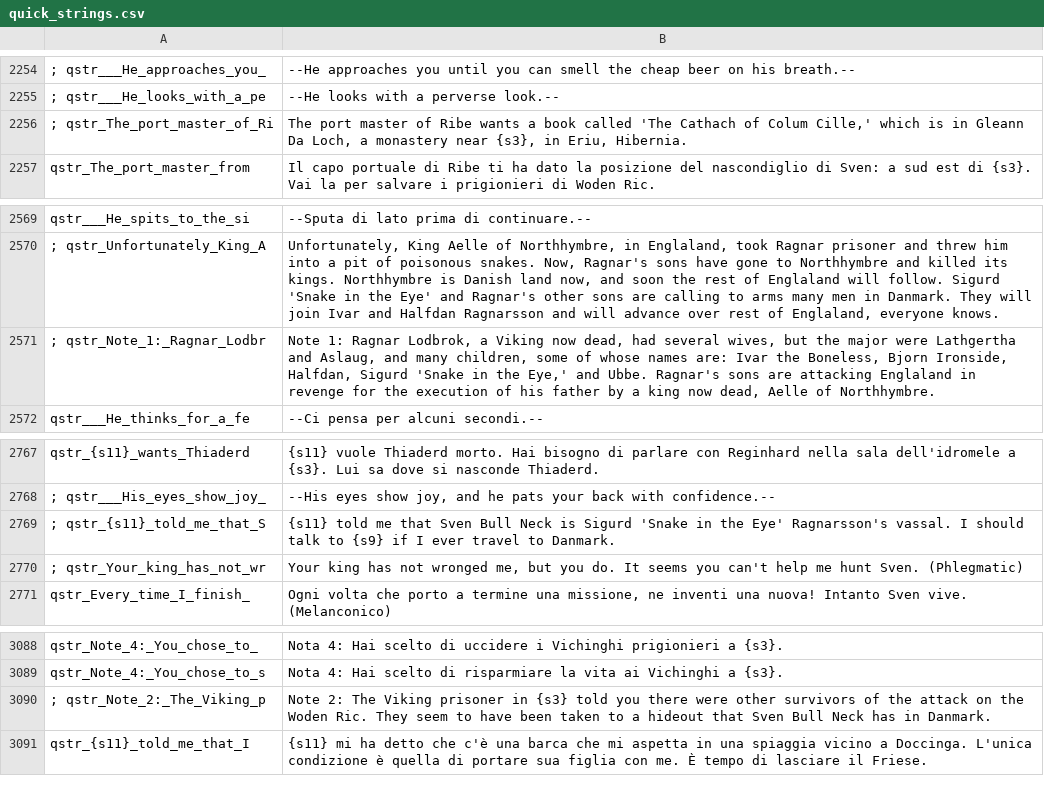
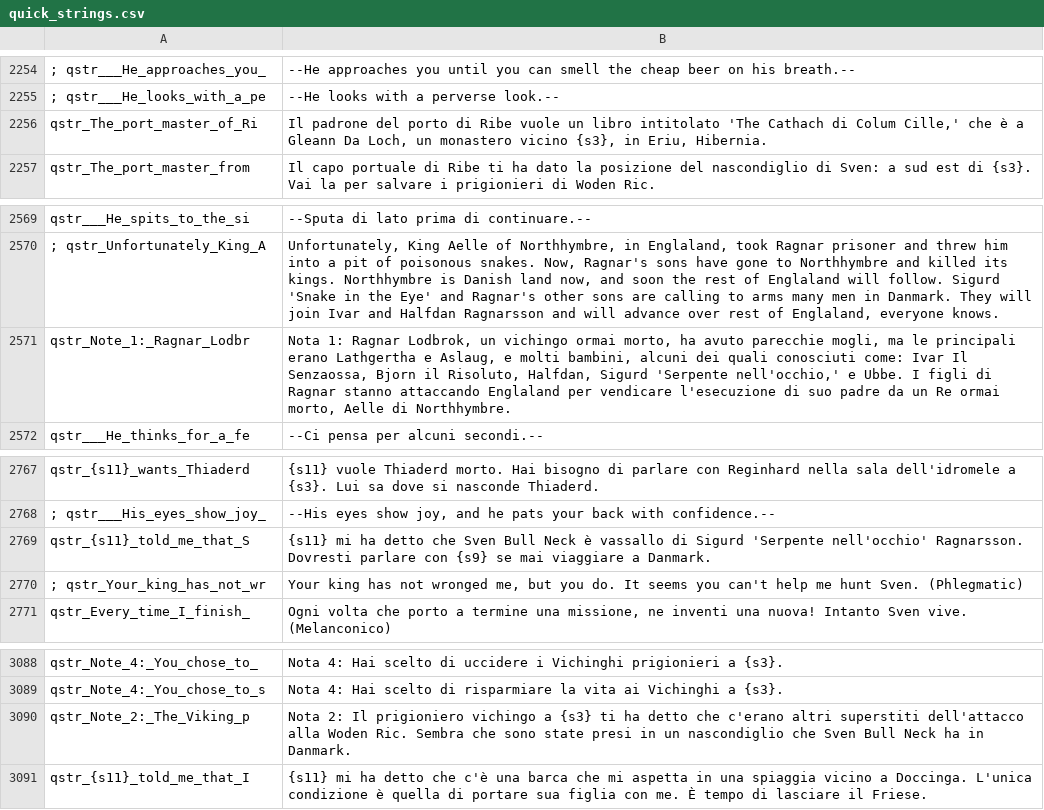
Before and after one commit to FabianoIlCapo/warband-vc-l10n, a CSV file: it/quick_strings.csv, drawn as a sheet; only a part is shown, gaps mark what is left out; the diff covers the shown part only; the diff names each change by its address in the sheet, - before the commit and + after, or states it on an @@ line.

```diff
--- a/it/quick_strings.csv
+++ b/it/quick_strings.csv
-A2256: ; qstr_The_port_master_of_Ri
+A2256: qstr_The_port_master_of_Ri
-B2256: The port master of Ribe wants a book called 'The Cathach of Colum Cille,' which is in Gleann Da Loch, a monastery near {s3}, in…
+B2256: Il padrone del porto di Ribe vuole un libro intitolato 'The Cathach di Colum Cille,' che è a Gleann Da Loch, un monastero vicino {s3}, in…
-A2571: ; qstr_Note_1:_Ragnar_Lodbr
+A2571: qstr_Note_1:_Ragnar_Lodbr
-B2571: Note 1: Ragnar Lodbrok, a Viking now dead, had several wives, but the major were Lathgertha and Aslaug, and many children, some of whose names are: Ivar the Boneless, Bjorn Ironside, Halfdan, Sigurd 'Snake in the Eye,' and Ubbe. Ragnar's sons are attacking Englaland in revenge for the execution of his father by a king now dead, Aelle of Northhymbre.
+B2571: Nota 1: Ragnar Lodbrok, un vichingo ormai morto, ha avuto parecchie mogli, ma le principali erano Lathgertha e Aslaug, e molti bambini, alcuni dei quali conosciuti come: Ivar Il Senzaossa, Bjorn il Risoluto, Halfdan, Sigurd 'Serpente nell'occhio,' e Ubbe. I figli di Ragnar stanno attaccando Englaland per vendicare l'esecuzione di suo padre da un Re ormai morto, Aelle di Northhymbre.
-A2769: ; qstr_{s11}_told_me_that_S
+A2769: qstr_{s11}_told_me_that_S
-B2769: {s11} told me that Sven Bull Neck is Sigurd 'Snake in the Eye' Ragnarsson's vassal. I should talk to {s9} if I ever travel to Danmark.
+B2769: {s11} mi ha detto che Sven Bull Neck è vassallo di Sigurd 'Serpente nell'occhio' Ragnarsson. Dovresti parlare con {s9} se mai viaggiare a Danmark.
-A3090: ; qstr_Note_2:_The_Viking_p
+A3090: qstr_Note_2:_The_Viking_p
-B3090: Note 2: The Viking prisoner in {s3} told you there were other survivors of the attack on the Woden Ric. They seem to have been taken to a hideout that Sven Bull Neck has in Danmark.
+B3090: Nota 2: Il prigioniero vichingo a {s3} ti ha detto che c'erano altri superstiti dell'attacco alla Woden Ric. Sembra che sono state presi in un nascondiglio che Sven Bull Neck ha in Danmark.
```
Also changed, not shown: 8 added rows, 8 removed rows and 20 edited cells elsewhere in this file, it/dialogs.csv, it/game_menus.csv, 14 other files.
